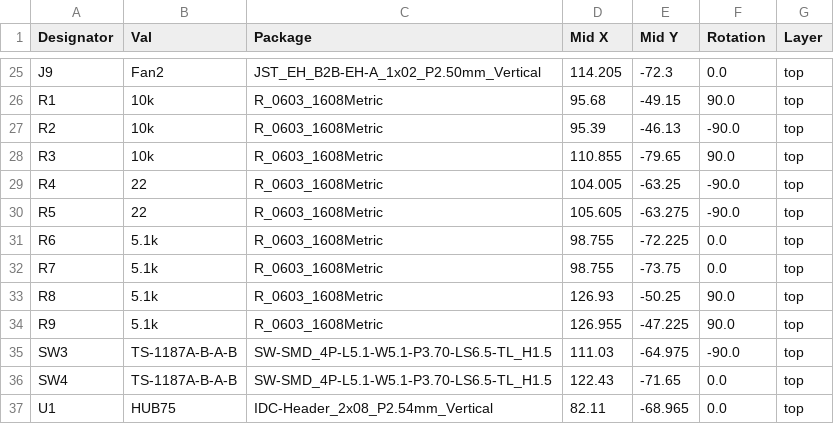
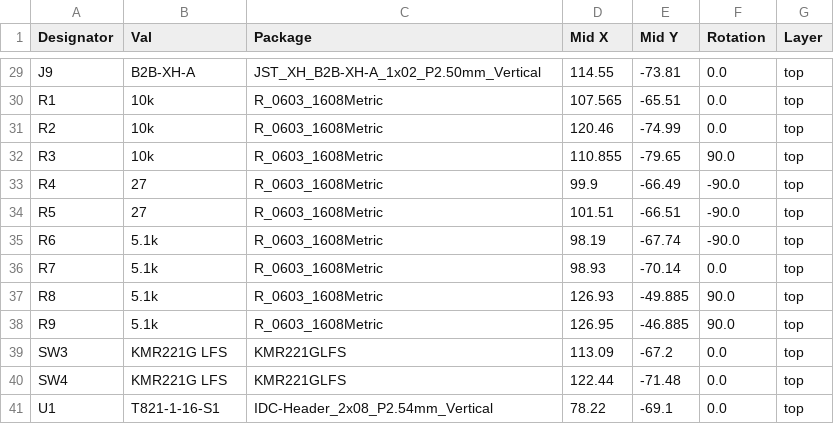
Before and after one commit to WiktorKociuba/protogen-head, a CSV file: hardware/protogenHead/jlcpcb/production_files/CPL-protogenHead.csv, drawn as a sheet; only a part is shown, gaps mark what is left out; addresses are those after the commit; the diff covers the shown part only; the diff names each change by its address in the sheet, - before the commit and + after, or states it on an @@ line.

```diff
--- a/hardware/protogenHead/jlcpcb/production_files/CPL-protogenHead.csv
+++ b/hardware/protogenHead/jlcpcb/production_files/CPL-protogenHead.csv
-B29 (Val): Fan2
+B29 (Val): B2B-XH-A
-C29 (Package): JST_EH_B2B-EH-A_1x02_P2.50mm_Vertical
+C29 (Package): JST_XH_B2B-XH-A_1x02_P2.50mm_Vertical
-D29 (Mid X): 114.205
+D29 (Mid X): 114.55
-E29 (Mid Y): -72.3
+E29 (Mid Y): -73.81
-D30 (Mid X): 95.68
+D30 (Mid X): 107.565
-E30 (Mid Y): -49.15
+E30 (Mid Y): -65.51
-F30 (Rotation): 90.0
+F30 (Rotation): 0.0
-D31 (Mid X): 95.39
+D31 (Mid X): 120.46
-E31 (Mid Y): -46.13
+E31 (Mid Y): -74.99
-F31 (Rotation): -90.0
+F31 (Rotation): 0.0
-B33:B34 (Val): 22
+B33:B34 (Val): 27
-D33 (Mid X): 104.005
+D33 (Mid X): 99.9
-E33 (Mid Y): -63.25
+E33 (Mid Y): -66.49
-D34 (Mid X): 105.605
+D34 (Mid X): 101.51
-E34 (Mid Y): -63.275
+E34 (Mid Y): -66.51
-D35 (Mid X): 98.755
+D35 (Mid X): 98.19
-E35 (Mid Y): -72.225
+E35 (Mid Y): -67.74
-F35 (Rotation): 0.0
+F35 (Rotation): -90.0
-D36 (Mid X): 98.755
+D36 (Mid X): 98.93
-E36 (Mid Y): -73.75
+E36 (Mid Y): -70.14
-E37 (Mid Y): -50.25
+E37 (Mid Y): -49.885
-D38 (Mid X): 126.955
+D38 (Mid X): 126.95
-E38 (Mid Y): -47.225
+E38 (Mid Y): -46.885
-B39:B40 (Val): TS-1187A-B-A-B
+B39:B40 (Val): KMR221G LFS
-C39:C40 (Package): SW-SMD_4P-L5.1-W5.1-P3.70-LS6.5-TL_H1.5
+C39:C40 (Package): KMR221GLFS
-D39 (Mid X): 111.03
+D39 (Mid X): 113.09
-E39 (Mid Y): -64.975
+E39 (Mid Y): -67.2
-F39 (Rotation): -90.0
+F39 (Rotation): 0.0
-D40 (Mid X): 122.43
+D40 (Mid X): 122.44
-E40 (Mid Y): -71.65
+E40 (Mid Y): -71.48
-B41 (Val): HUB75
+B41 (Val): T821-1-16-S1
-D41 (Mid X): 82.11
+D41 (Mid X): 78.22
-E41 (Mid Y): -68.965
+E41 (Mid Y): -69.1
```
Also changed, not shown: 6 added rows, 2 removed rows and 62 edited cells elsewhere in this file, hardware/protogenHead/jlcpcb/production_files/BOM-protogenHead.csv, 54 other files.
